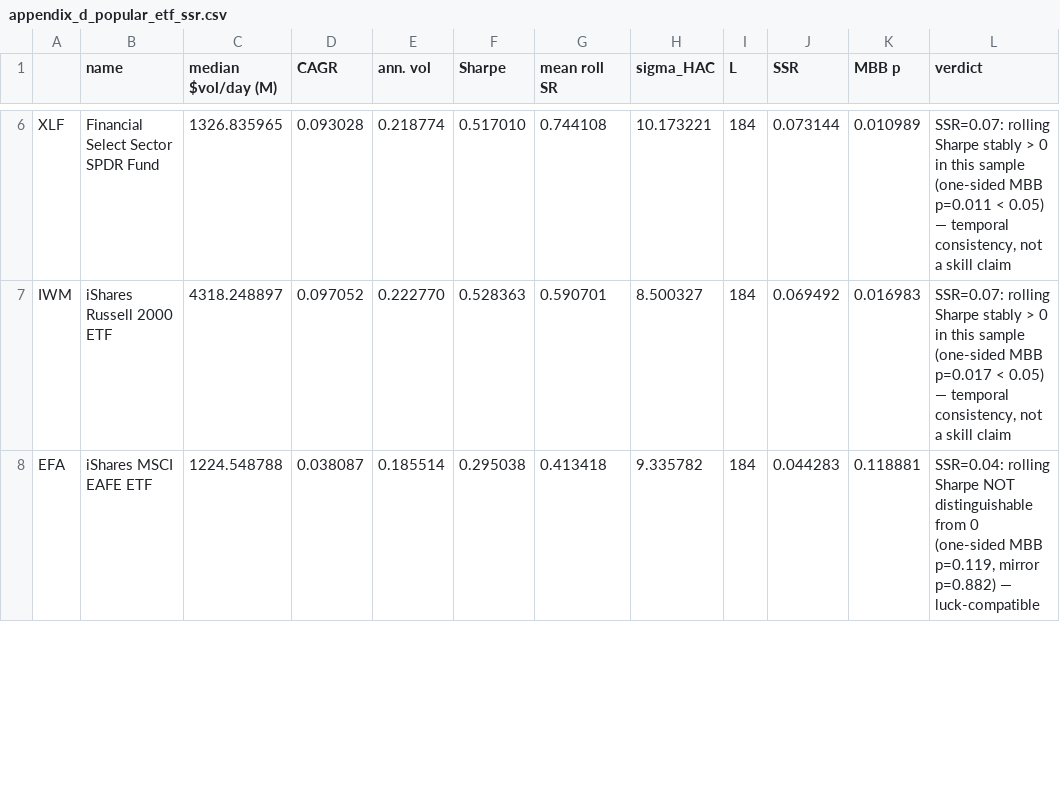
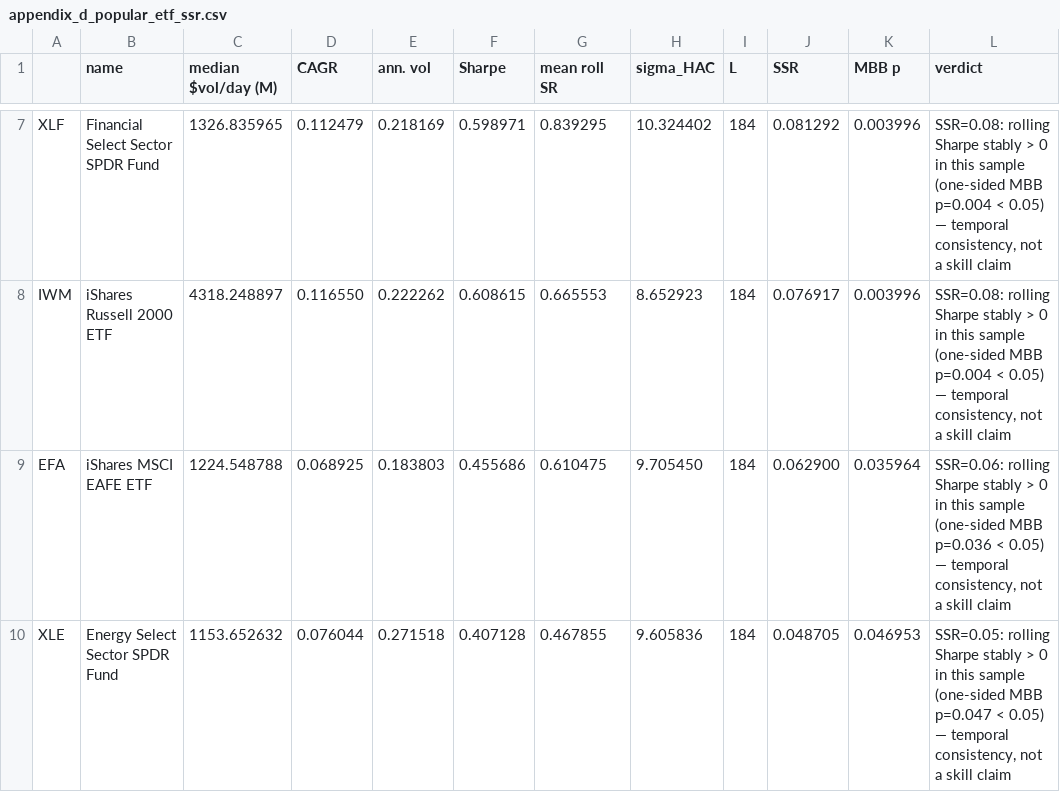
Before and after one commit to norandom/Global_Macro_AI_Factors, a CSV file: reports/appendix_d_popular_etf_ssr.csv, drawn as a sheet; only a part is shown, gaps mark what is left out; addresses are those after the commit; the diff covers the shown part only; the diff names each change by its address in the sheet, - before the commit and + after, or states it on an @@ line.

```diff
--- a/reports/appendix_d_popular_etf_ssr.csv
+++ b/reports/appendix_d_popular_etf_ssr.csv
-D7 (CAGR): 0.093028
+D7 (CAGR): 0.112479
-E7 (ann. vol): 0.218774
+E7 (ann. vol): 0.218169
-F7 (Sharpe): 0.517010
+F7 (Sharpe): 0.598971
-G7 (mean roll SR): 0.744108
+G7 (mean roll SR): 0.839295
-H7 (sigma_HAC): 10.173221
+H7 (sigma_HAC): 10.324402
-J7 (SSR): 0.073144
+J7 (SSR): 0.081292
-K7 (MBB p): 0.010989
+K7 (MBB p): 0.003996
-L7 (verdict): SSR=0.07: rolling Sharpe stably > 0 in this sample (one-sided MBB p=0.011 < 0.05)…
+L7 (verdict): SSR=0.08: rolling Sharpe stably > 0 in this sample (one-sided MBB p=0.004 < 0.05)…
-D8 (CAGR): 0.097052
+D8 (CAGR): 0.116550
-E8 (ann. vol): 0.222770
+E8 (ann. vol): 0.222262
-F8 (Sharpe): 0.528363
+F8 (Sharpe): 0.608615
-G8 (mean roll SR): 0.590701
+G8 (mean roll SR): 0.665553
-H8 (sigma_HAC): 8.500327
+H8 (sigma_HAC): 8.652923
-J8 (SSR): 0.069492
+J8 (SSR): 0.076917
-K8 (MBB p): 0.016983
+K8 (MBB p): 0.003996
-L8 (verdict): SSR=0.07: rolling Sharpe stably > 0 in this sample (one-sided MBB p=0.017 < 0.05)…
+L8 (verdict): SSR=0.08: rolling Sharpe stably > 0 in this sample (one-sided MBB p=0.004 < 0.05)…
-D9 (CAGR): 0.038087
+D9 (CAGR): 0.068925
-E9 (ann. vol): 0.185514
+E9 (ann. vol): 0.183803
-F9 (Sharpe): 0.295038
+F9 (Sharpe): 0.455686
-G9 (mean roll SR): 0.413418
+G9 (mean roll SR): 0.610475
-H9 (sigma_HAC): 9.335782
+H9 (sigma_HAC): 9.705450
-J9 (SSR): 0.044283
+J9 (SSR): 0.062900
-K9 (MBB p): 0.118881
+K9 (MBB p): 0.035964
-L9 (verdict): SSR=0.04: rolling Sharpe NOT distinguishable from 0 (one-sided MBB p=0.119, mirror p=0.882) — luck-compatible
+L9 (verdict): SSR=0.06: rolling Sharpe stably > 0 in this sample (one-sided MBB p=0.036 < 0.05) — temporal consistency, not a skill claim
+row 10: XLE | Energy Select Sector SPDR Fund | 1153.652632 | 0.076044 | 0.271518 | 0.407128 | 0.467855 | 9.605836 | 184 | 0.048705 | 0.046953 | SSR=0.05: rolling Sharpe stably > 0 in this sample (one-sided MBB p=0.047 < 0.05) — temporal consistency, not a skill claim
```
Also changed, not shown: 2 added rows, 3 removed rows and 68 edited cells elsewhere in this file, 6 other files.
